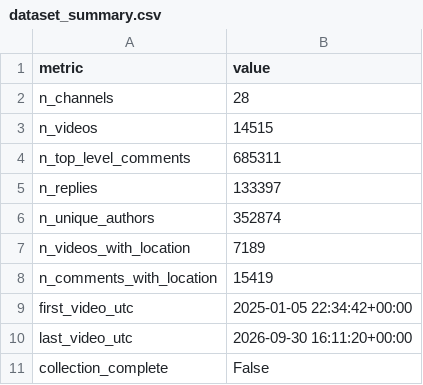
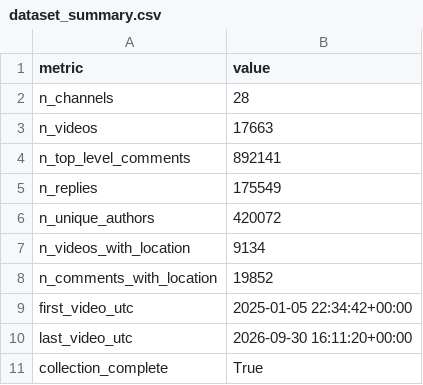
Before and after one commit to Anmedsay/mbg-social-analytics, a CSV file: data/interim/youtube/dataset_summary.csv, drawn as a sheet.

```diff
--- a/data/interim/youtube/dataset_summary.csv
+++ b/data/interim/youtube/dataset_summary.csv
@@ -2,10 +2,10 @@ metric,value
 n_channels,28
-n_videos,14515
-n_top_level_comments,685311
-n_replies,133397
-n_unique_authors,352874
-n_videos_with_location,7189
-n_comments_with_location,15419
+n_videos,17663
+n_top_level_comments,892141
+n_replies,175549
+n_unique_authors,420072
+n_videos_with_location,9134
+n_comments_with_location,19852
 first_video_utc,2025-01-05 22:34:42+00:00
 last_video_utc,2026-09-30 16:11:20+00:00
-collection_complete,False
+collection_complete,True
```
Also changed, not shown: data/interim/youtube/cleaning_log.csv, data/interim/youtube/location_per_province.csv, 23 other files.
